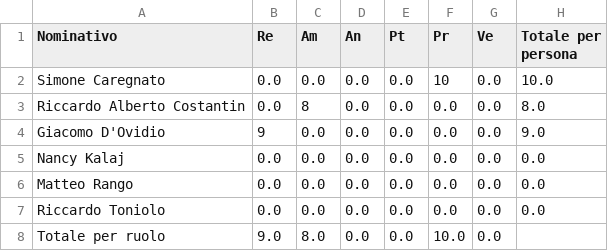
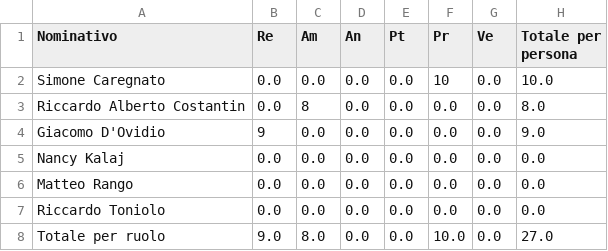
Before and after one commit to SWATEngineering/Docs, a CSV file: src/2_RTB/PianoDiProgetto/preventivi/assets/tables/tableProspettoOrario1.csv, drawn as a sheet.

```diff
--- a/src/2_RTB/PianoDiProgetto/preventivi/assets/tables/tableProspettoOrario1.csv
+++ b/src/2_RTB/PianoDiProgetto/preventivi/assets/tables/tableProspettoOrario1.csv
@@ -7,2 +7,2 @@ Matteo Rango,0.0,0.0,0.0,0.0,0.0,0.0,0.0
 Riccardo Toniolo,0.0,0.0,0.0,0.0,0.0,0.0,0.0
-Totale per ruolo,9.0,8.0,0.0,0.0,10.0,0.0
+Totale per ruolo,9.0,8.0,0.0,0.0,10.0,0.0,27.0
```
Also changed, not shown: 6 other files.
